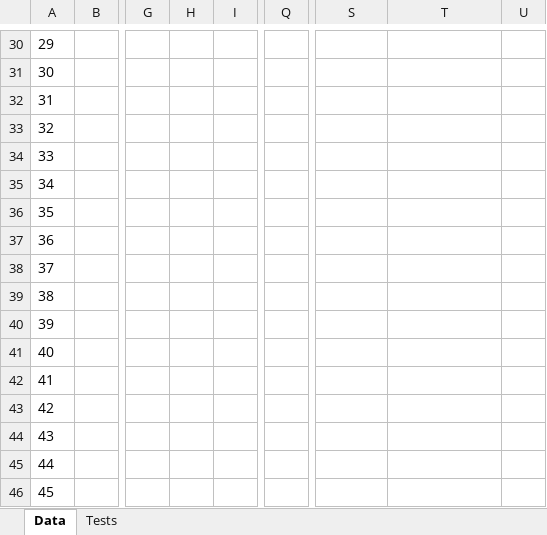
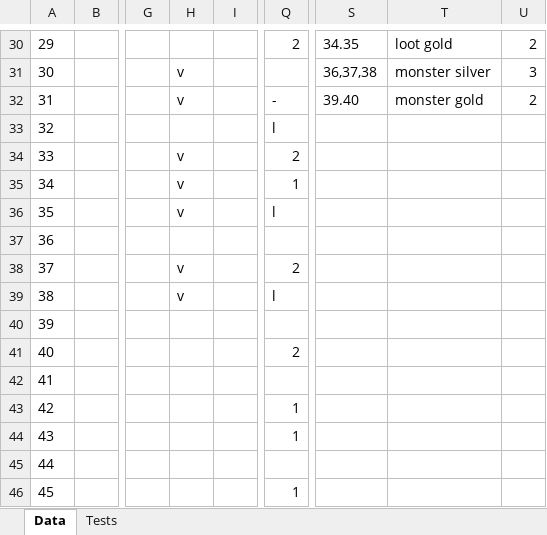
Before and after one commit to Michael-vd-Sanden/DungeonCardGame, an Excel workbook: Monster-Loot kaarten.xlsx, sheet Data, drawn as a sheet; only a part is shown, gaps mark what is left out; values as stored, in another font and other column widths than the file's, no borders; the diff covers the shown part only; the diff names each change by its address in the sheet, - before the commit and + after, or states it on an @@ line.

```diff
--- a/Monster-Loot kaarten.xlsx (sheet Data)
+++ b/Monster-Loot kaarten.xlsx (sheet Data)
-Q30: (empty)
+Q30: 2
-S30: (empty)
+S30: 34.35
-T30: (empty)
+T30: loot gold
-U30: (empty)
+U30: 2
-H31:H32: (empty)
+H31:H32: v
-S31: (empty)
+S31: 36,37,38
-T31: (empty)
+T31: monster silver
-U31: (empty)
+U31: 3
-Q32: (empty)
+Q32: -
-S32: (empty)
+S32: 39.40
-T32: (empty)
+T32: monster gold
-U32: (empty)
+U32: 2
-Q33: (empty)
+Q33: l
-H34:H36: (empty)
+H34:H36: v
-Q34: (empty)
+Q34: 2
-Q35: (empty)
+Q35: 1
-Q36: (empty)
+Q36: l
-H38:H39: (empty)
+H38:H39: v
-Q38: (empty)
+Q38: 2
-Q39: (empty)
+Q39: l
-Q41: (empty)
+Q41: 2
-Q43:Q44: (empty)
+Q43:Q44: 1
-Q46: (empty)
+Q46: 1
```
Also changed, not shown: 28 edited cells elsewhere in this sheet, sheet Tests, 2 other files.
